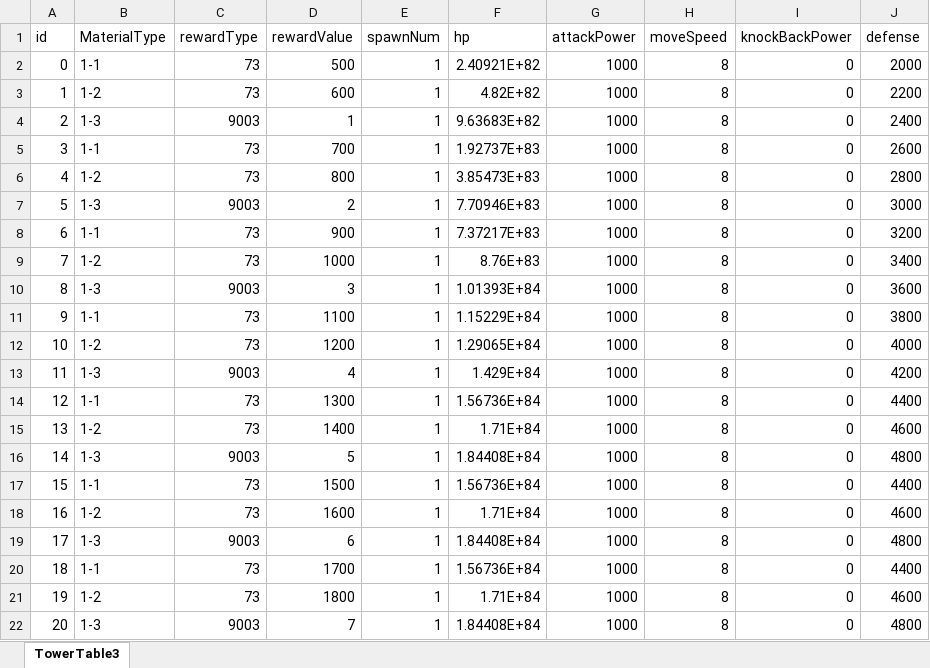
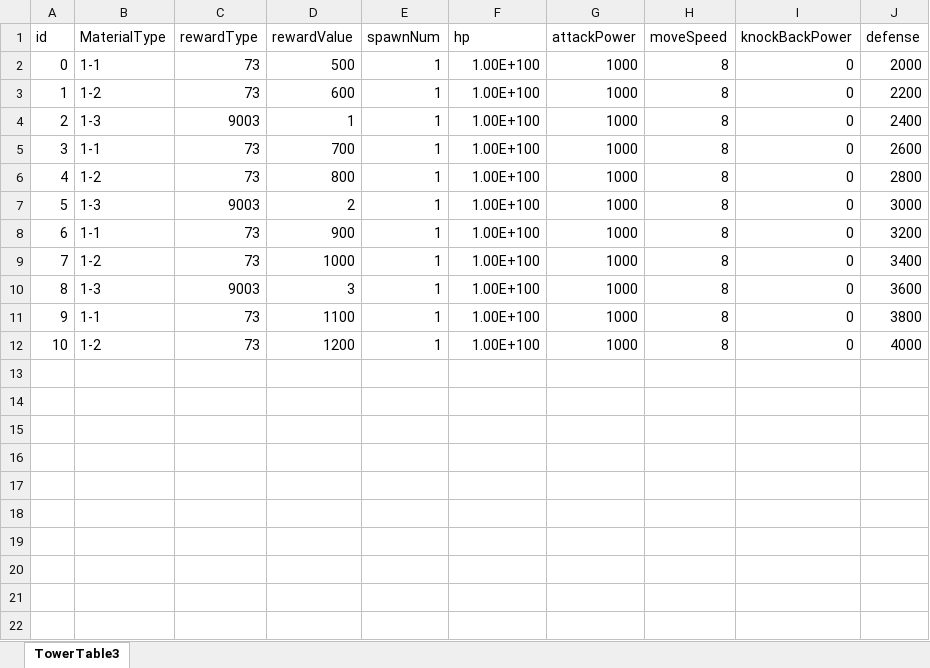
Before and after one commit to luckyzwei/Yosaki, an Excel workbook: Assets/06.Table/TowerTable3.xlsx, sheet TowerTable3, drawn as a sheet; values as stored, in another font and other column widths than the file's, no borders; conditional formats not drawn; the diff names each change by its address in the sheet, - before the commit and + after, or states it on an @@ line.

```diff
--- a/Assets/06.Table/TowerTable3.xlsx (sheet TowerTable3)
+++ b/Assets/06.Table/TowerTable3.xlsx (sheet TowerTable3)
-F2 (hp): 2.40921E+82
+F2 (hp): 1.00E+100
-F3 (hp): 4.82E+82
+F3 (hp): 1.00E+100
-F4 (hp): 9.63683E+82
+F4 (hp): 1.00E+100
-F5 (hp): 1.92737E+83
+F5 (hp): 1.00E+100
-F6 (hp): 3.85473E+83
+F6 (hp): 1.00E+100
-F7 (hp): 7.70946E+83
+F7 (hp): 1.00E+100
-F8 (hp): 7.37217E+83
+F8 (hp): 1.00E+100
-F9 (hp): 8.76E+83
+F9 (hp): 1.00E+100
-F10 (hp): 1.01393E+84
+F10 (hp): 1.00E+100
-F11 (hp): 1.15229E+84
+F11 (hp): 1.00E+100
-F12 (hp): 1.29065E+84
+F12 (hp): 1.00E+100
-row 13: 11 | 1-3 | 9003 | 4 | 1 | 1.429E+84 | 1000 | 8 | 0 | 4200
-row 14: 12 | 1-1 | 73 | 1300 | 1 | 1.56736E+84 | 1000 | 8 | 0 | 4400
-row 15: 13 | 1-2 | 73 | 1400 | 1 | 1.71E+84 | 1000 | 8 | 0 | 4600
-row 16: 14 | 1-3 | 9003 | 5 | 1 | 1.84408E+84 | 1000 | 8 | 0 | 4800
-row 17: 15 | 1-1 | 73 | 1500 | 1 | 1.56736E+84 | 1000 | 8 | 0 | 4400
-row 18: 16 | 1-2 | 73 | 1600 | 1 | 1.71E+84 | 1000 | 8 | 0 | 4600
-row 19: 17 | 1-3 | 9003 | 6 | 1 | 1.84408E+84 | 1000 | 8 | 0 | 4800
-row 20: 18 | 1-1 | 73 | 1700 | 1 | 1.56736E+84 | 1000 | 8 | 0 | 4400
-row 21: 19 | 1-2 | 73 | 1800 | 1 | 1.71E+84 | 1000 | 8 | 0 | 4600
-row 22: 20 | 1-3 | 9003 | 7 | 1 | 1.84408E+84 | 1000 | 8 | 0 | 4800
```
Also changed, not shown: 12 other files.
